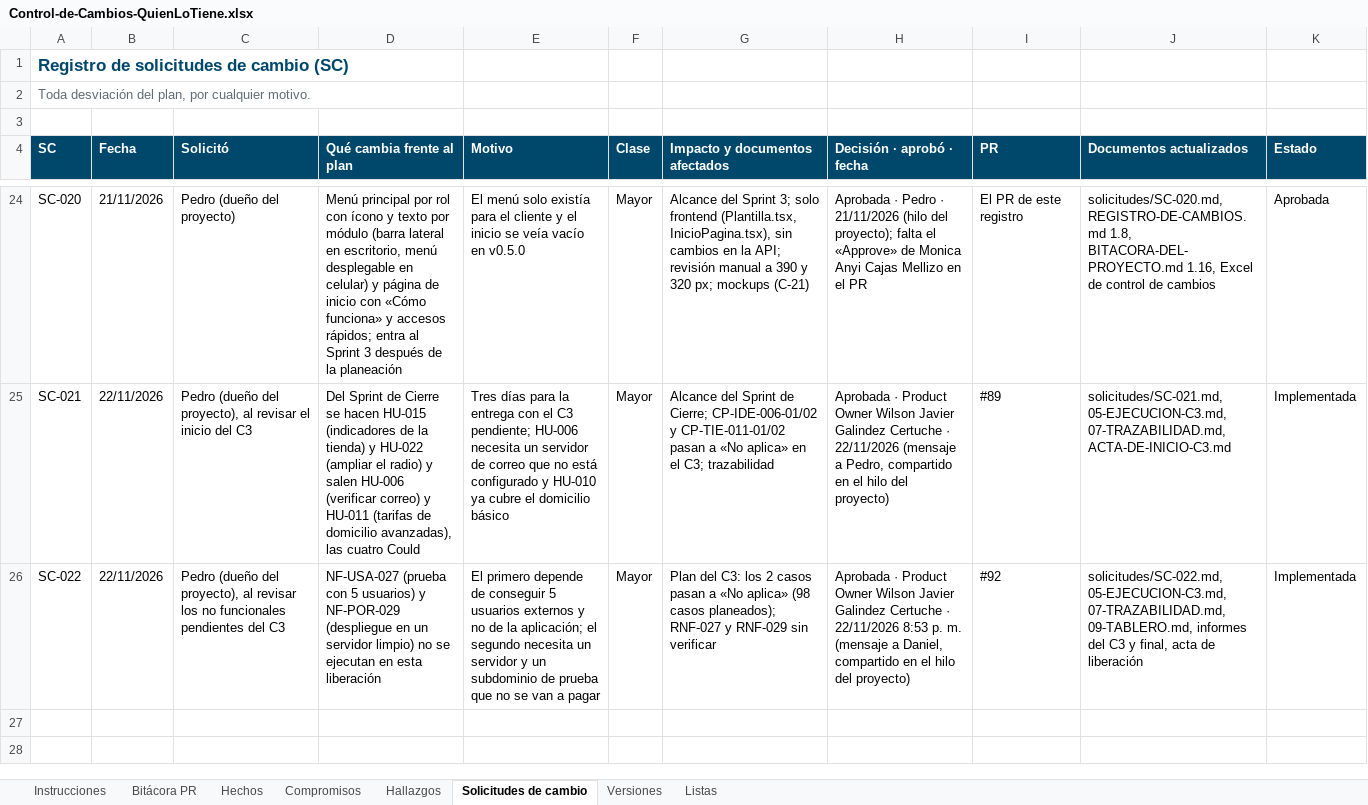
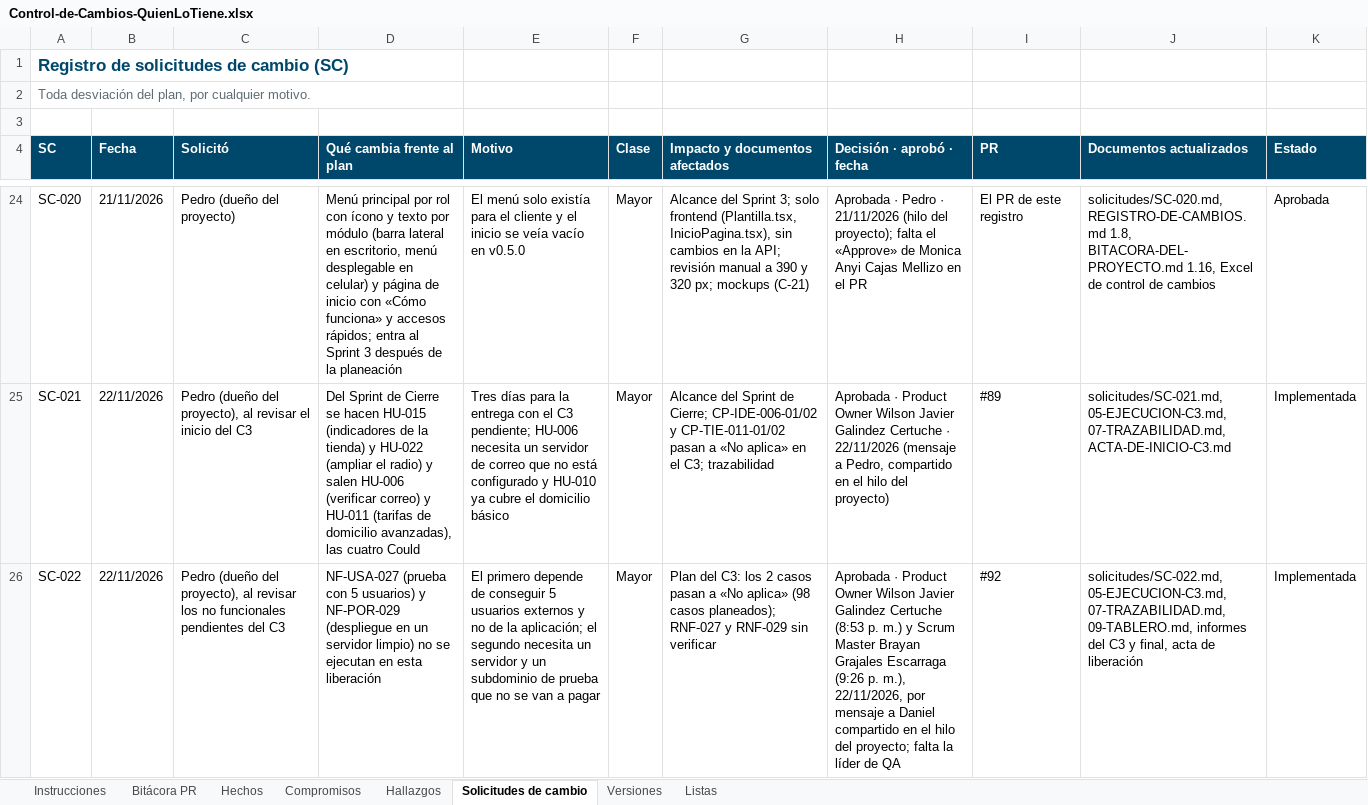
Before and after one commit to Daniel0442123/QuienLoTiene, an Excel workbook: docs/gestion/entregables/Control-de-Cambios-QuienLoTiene.xlsx, sheet Solicitudes de cambio, drawn as a sheet; only a part is shown, gaps mark what is left out; values as stored, in another font and other column widths than the file's, no borders; the diff names each change by its address in the sheet, - before the commit and + after, or states it on an @@ line.

```diff
--- a/docs/gestion/entregables/Control-de-Cambios-QuienLoTiene.xlsx (sheet Solicitudes de cambio)
+++ b/docs/gestion/entregables/Control-de-Cambios-QuienLoTiene.xlsx (sheet Solicitudes de cambio)
-H26 (Decisión · aprobó · fecha): …Galindez Certuche · 22/11/2026 8:53 p. m. (mensaje a Daniel, compartido en el hilo del proyecto)
+H26 (Decisión · aprobó · fecha): …Galindez Certuche (8:53 p. m.) y Scrum Master Brayan Grajales Escarraga (9:26 p. m.), 22/11/2026, por mensaje a Daniel compartido en el hilo del proyecto; falta la líder de QA
```
Also changed, not shown: sheet Instrucciones, 2 other files.
